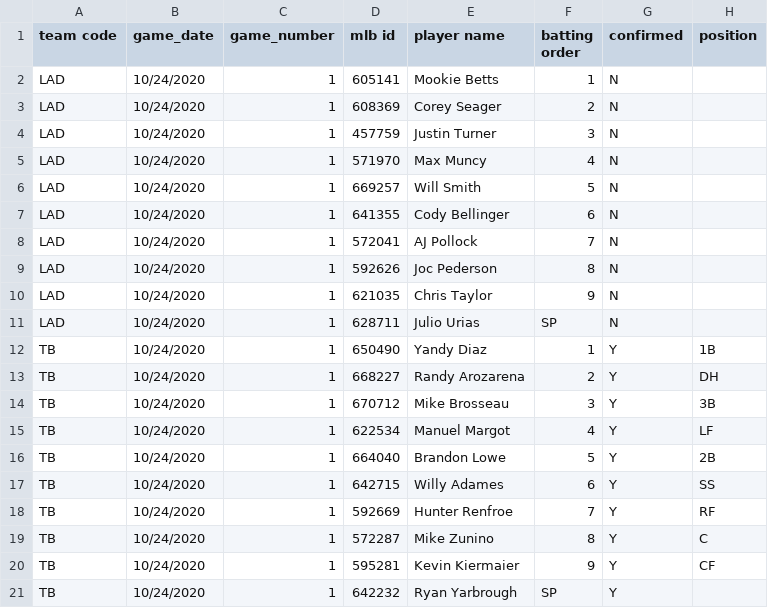
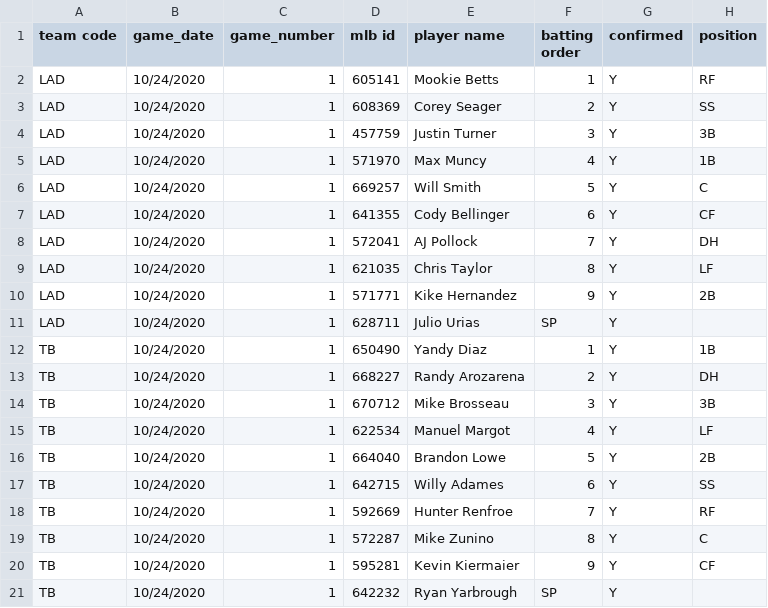
Before and after one commit to justinmof/MLBSheets-CSV-Files, a CSV file: BM-Lineup-Data.csv, drawn as a sheet.

```diff
--- a/BM-Lineup-Data.csv
+++ b/BM-Lineup-Data.csv
@@ -1,12 +1,12 @@
 team code, game_date, game_number, mlb id, player name, batting order, confirmed, position
-LAD,10/24/2020,1,605141,Mookie Betts,1,N,
-LAD,10/24/2020,1,608369,Corey Seager,2,N,
-LAD,10/24/2020,1,457759,Justin Turner,3,N,
-LAD,10/24/2020,1,571970,Max Muncy,4,N,
-LAD,10/24/2020,1,669257,Will Smith,5,N,
-LAD,10/24/2020,1,641355,Cody Bellinger,6,N,
-LAD,10/24/2020,1,572041,AJ Pollock,7,N,
-LAD,10/24/2020,1,592626,Joc Pederson,8,N,
-LAD,10/24/2020,1,621035,Chris Taylor,9,N,
-LAD,10/24/2020,1,628711,Julio Urias,SP,N,
+LAD,10/24/2020,1,605141,Mookie Betts,1,Y,RF
+LAD,10/24/2020,1,608369,Corey Seager,2,Y,SS
+LAD,10/24/2020,1,457759,Justin Turner,3,Y,3B
+LAD,10/24/2020,1,571970,Max Muncy,4,Y,1B
+LAD,10/24/2020,1,669257,Will Smith,5,Y,C
+LAD,10/24/2020,1,641355,Cody Bellinger,6,Y,CF
+LAD,10/24/2020,1,572041,AJ Pollock,7,Y,DH
+LAD,10/24/2020,1,621035,Chris Taylor,8,Y,LF
+LAD,10/24/2020,1,571771,Kike Hernandez,9,Y,2B
+LAD,10/24/2020,1,628711,Julio Urias,SP,Y,
 TB,10/24/2020,1,650490,Yandy Diaz,1,Y,1B
```
Also changed, not shown: BM-Lineup-Data1.csv.
